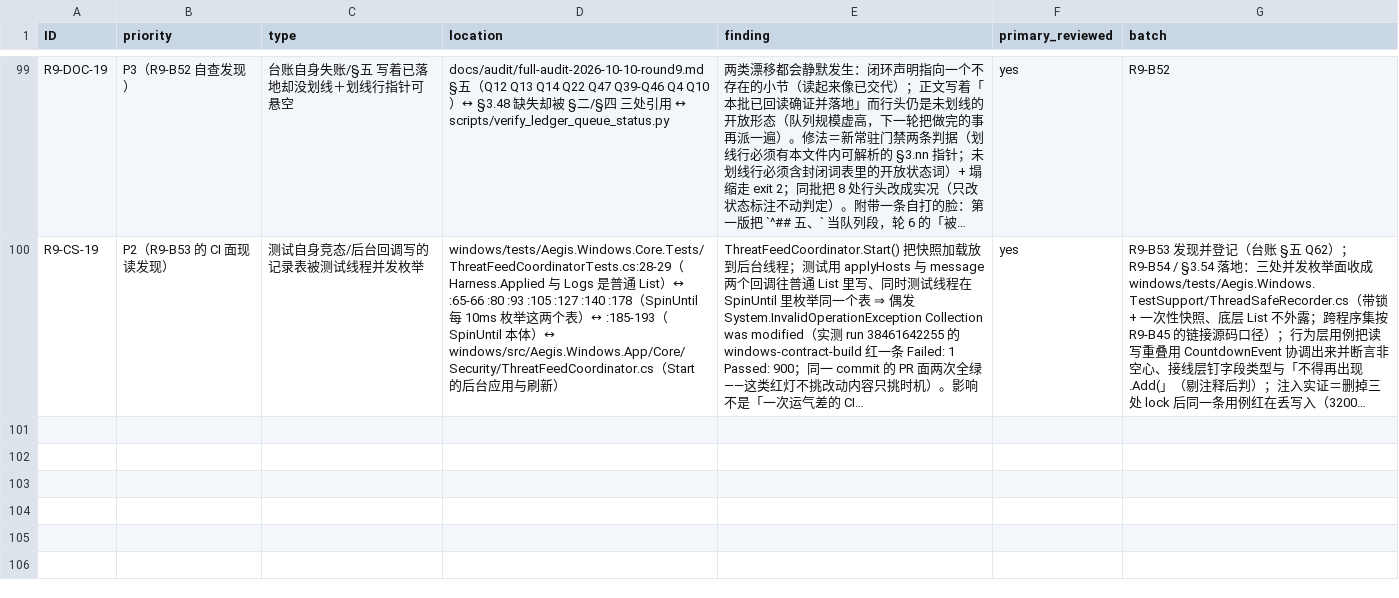
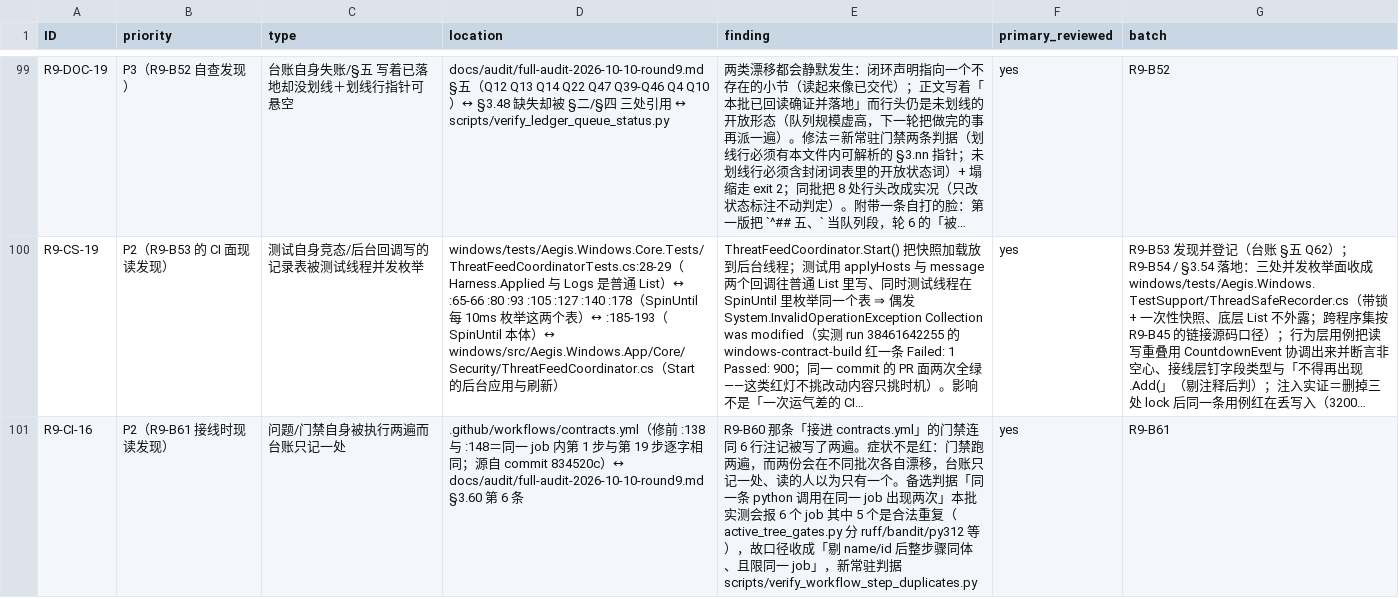
Before and after one commit to bear20252026/aegis-dual-platform, a CSV file: docs/audit/full-audit-2026-10-10-round9.csv, drawn as a sheet; only a part is shown, gaps mark what is left out; long unchanged cells end in …; the diff names each change by its address in the sheet, - before the commit and + after, or states it on an @@ line.

```diff
--- a/docs/audit/full-audit-2026-10-10-round9.csv
+++ b/docs/audit/full-audit-2026-10-10-round9.csv
+row 101: R9-CI-16 | P2（R9-B61 接线时现读发现） | 问题/门禁自身被执行两遍而台账只记一处 | .github/workflows/contracts.yml（修前 :138 与 :148＝同一 job 内第 1 步与第 19 步逐字相同；源自 commit 834520c）↔ docs/audit/full-audit-2026-10-10-round9.md §3.60 第 6 条 | R9-B60 那条「接进 contracts.yml」的门禁连同 6 行注记被写了两遍。症状不是红：门禁跑两遍，而两份会在不同批次各自漂移，台账只记一处、读的人以为只有一个。备选判据「同一条 python 调用在同一 job 出现两次」本批实测会报 6 个 job 其中 5 个是合法重复（active_tree_gates.py 分 ruff/bandit/py312 等），故口径收成「剔 name/id 后整步骤同体、且限同一 job」，新常驻判据 scripts/verify_workflow_step_duplicates.py | yes | R9-B61
```
Also changed, not shown: docs/audit/full-audit-2026-10-04-round8.csv, 12 other files.
